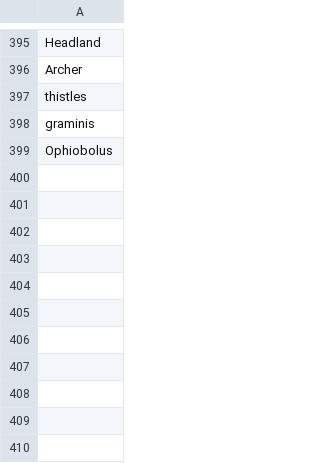
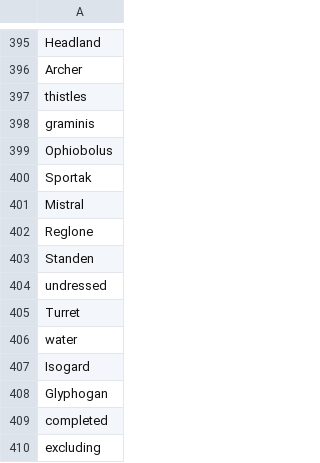
Before and after one commit to Rothamsted-Ecoinformatics/YieldbookDatasetDrafts, a CSV file: corrections.csv, drawn as a sheet; only a part is shown, gaps mark what is left out.

```diff
--- a/corrections.csv
+++ b/corrections.csv
@@ -399 +399,12 @@ graminis
 Ophiobolus
+Sportak
+Mistral
+Reglone
+Standen
+undressed
+Turret
+water
+Isogard
+Glyphogan
+completed
+excluding
```
Also changed, not shown: 14 other files.
